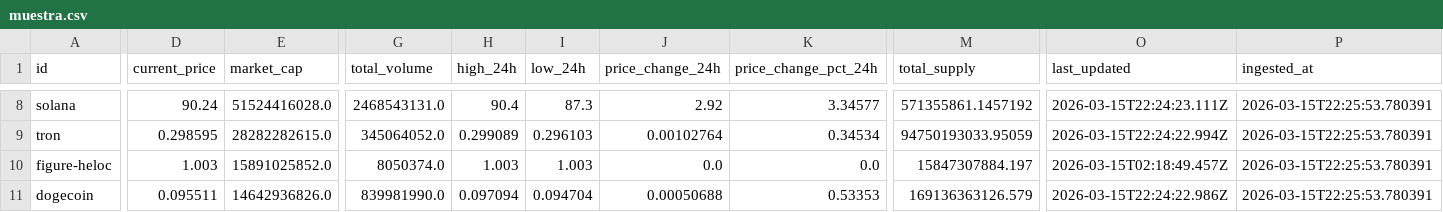
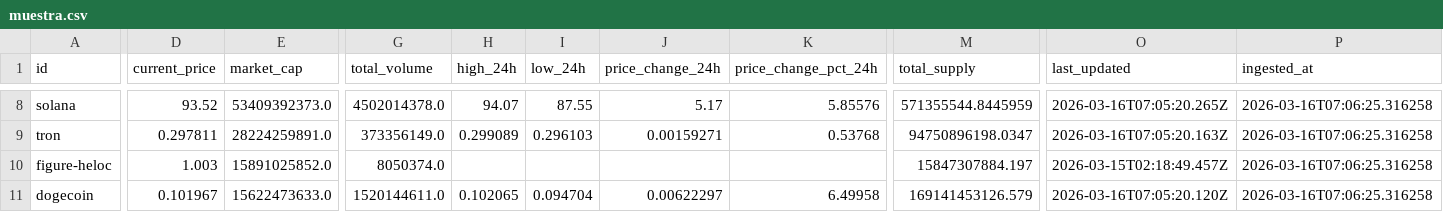
Before and after one commit to BayronMgDev/Datos-desde-un-API, a CSV file: src/xlsx/muestra.csv, drawn as a sheet; only a part is shown, gaps mark what is left out; the diff covers the shown part only; the diff names each change by its address in the sheet, - before the commit and + after, or states it on an @@ line.

```diff
--- a/src/xlsx/muestra.csv
+++ b/src/xlsx/muestra.csv
-D8 (current_price): 90.24
+D8 (current_price): 93.52
-E8 (market_cap): 51524416028.0
+E8 (market_cap): 53409392373.0
-G8 (total_volume): 2468543131.0
+G8 (total_volume): 4502014378.0
-H8 (high_24h): 90.4
+H8 (high_24h): 94.07
-I8 (low_24h): 87.3
+I8 (low_24h): 87.55
-J8 (price_change_24h): 2.92
+J8 (price_change_24h): 5.17
-K8 (price_change_pct_24h): 3.34577
+K8 (price_change_pct_24h): 5.85576
-M8 (total_supply): 571355861.1457192
+M8 (total_supply): 571355544.8445959
-O8 (last_updated): 2026-03-15T22:24:23.111Z
+O8 (last_updated): 2026-03-16T07:05:20.265Z
-P8:P11 (ingested_at): 2026-03-15T22:25:53.780391
+P8:P11 (ingested_at): 2026-03-16T07:06:25.316258
-D9 (current_price): 0.298595
+D9 (current_price): 0.297811
-E9 (market_cap): 28282282615.0
+E9 (market_cap): 28224259891.0
-G9 (total_volume): 345064052.0
+G9 (total_volume): 373356149.0
-J9 (price_change_24h): 0.00102764
+J9 (price_change_24h): 0.00159271
-K9 (price_change_pct_24h): 0.34534
+K9 (price_change_pct_24h): 0.53768
-M9 (total_supply): 94750193033.95059
+M9 (total_supply): 94750896198.0347
-O9 (last_updated): 2026-03-15T22:24:22.994Z
+O9 (last_updated): 2026-03-16T07:05:20.163Z
-H10 (high_24h): 1.003
+H10 (high_24h): (empty)
-I10 (low_24h): 1.003
+I10 (low_24h): (empty)
-J10 (price_change_24h): 0.0
+J10 (price_change_24h): (empty)
-K10 (price_change_pct_24h): 0.0
+K10 (price_change_pct_24h): (empty)
-D11 (current_price): 0.095511
+D11 (current_price): 0.101967
-E11 (market_cap): 14642936826.0
+E11 (market_cap): 15622473633.0
-G11 (total_volume): 839981990.0
+G11 (total_volume): 1520144611.0
-H11 (high_24h): 0.097094
+H11 (high_24h): 0.102065
-J11 (price_change_24h): 0.00050688
+J11 (price_change_24h): 0.00622297
-K11 (price_change_pct_24h): 0.53353
+K11 (price_change_pct_24h): 6.49958
-M11 (total_supply): 169136363126.579
+M11 (total_supply): 169141453126.579
-O11 (last_updated): 2026-03-15T22:24:22.986Z
+O11 (last_updated): 2026-03-16T07:05:20.120Z
```
Also changed, not shown: 153 edited cells elsewhere in this file, src/xlsx/cleaned_data.csv, 3 other files.
